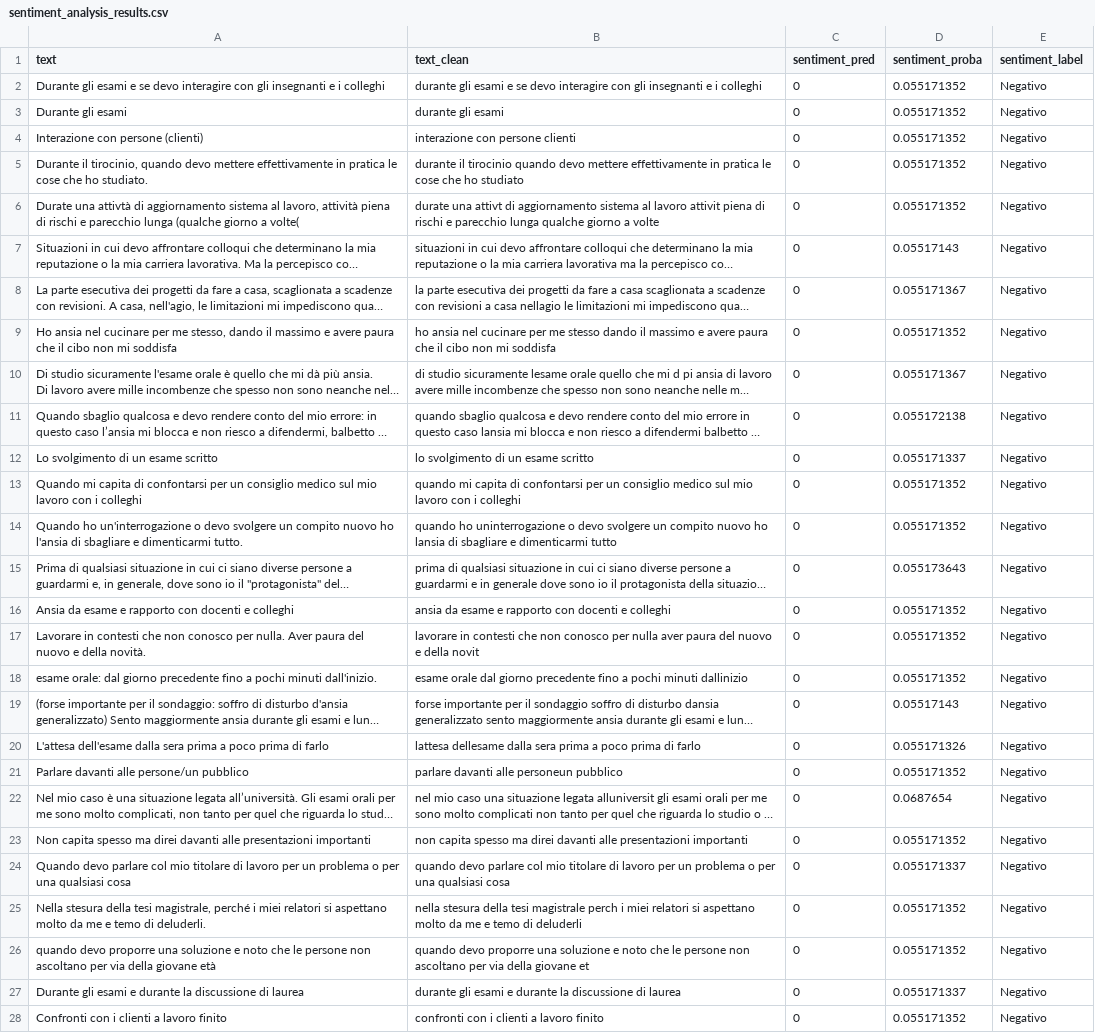
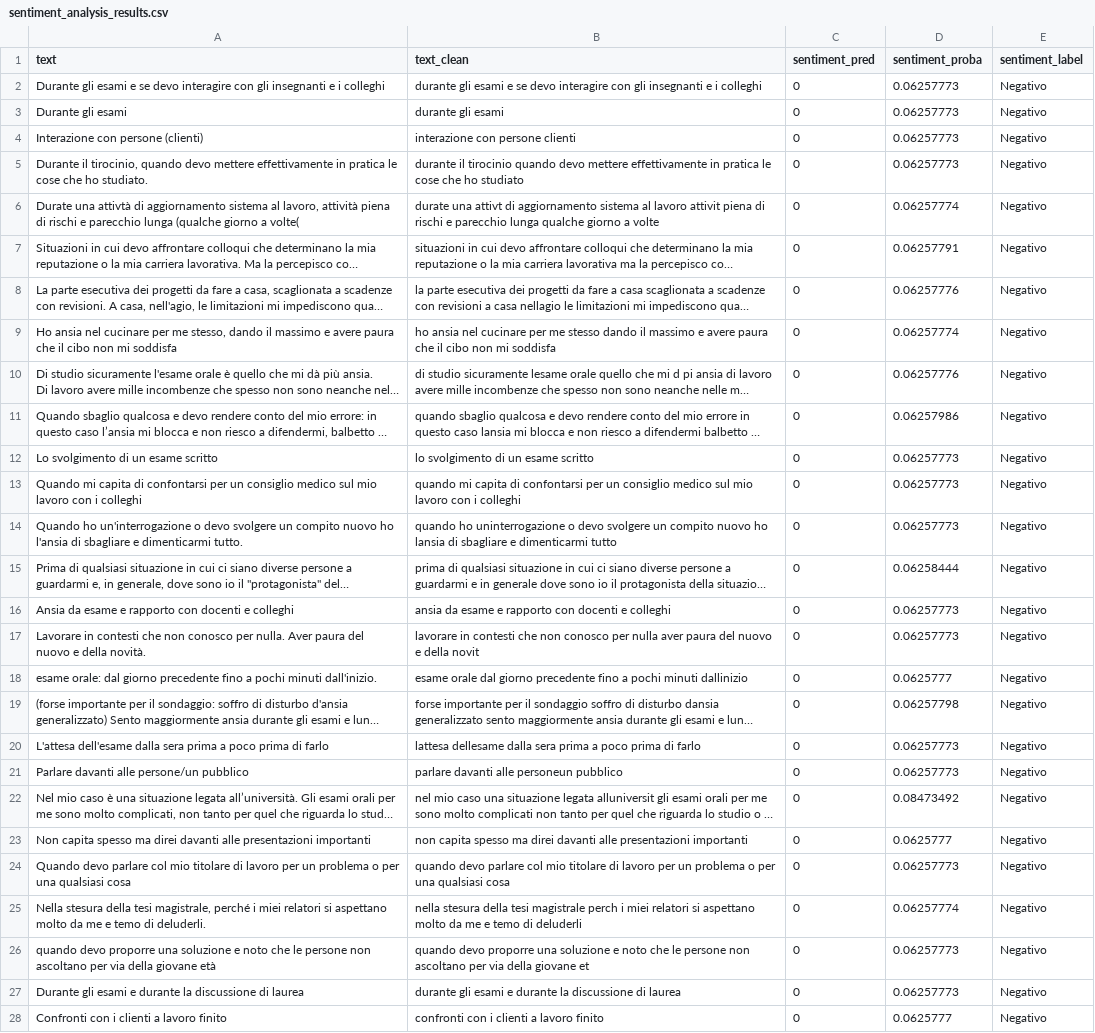
Before and after one commit to gaiacassinelli1/Project-Work, a CSV file: output/sentiment_analysis_results.csv, drawn as a sheet; only a part is shown; long unchanged cells end in …; the diff covers the shown part only; the diff names each change by its address in the sheet, - before the commit and + after, or states it on an @@ line.

Commit message:
update analisi del sentiment

```diff
--- a/output/sentiment_analysis_results.csv
+++ b/output/sentiment_analysis_results.csv
-D2:D5 (sentiment_proba): 0.055171352
+D2:D5 (sentiment_proba): 0.06257773
-D6 (sentiment_proba): 0.055171352
+D6 (sentiment_proba): 0.06257774
-D7 (sentiment_proba): 0.05517143
+D7 (sentiment_proba): 0.06257791
-D8 (sentiment_proba): 0.055171367
+D8 (sentiment_proba): 0.06257776
-D9 (sentiment_proba): 0.055171352
+D9 (sentiment_proba): 0.06257774
-D10 (sentiment_proba): 0.055171367
+D10 (sentiment_proba): 0.06257776
-D11 (sentiment_proba): 0.055172138
+D11 (sentiment_proba): 0.06257986
-D12 (sentiment_proba): 0.055171337
+D12 (sentiment_proba): 0.06257773
-D13:D14 (sentiment_proba): 0.055171352
+D13:D14 (sentiment_proba): 0.06257773
-D15 (sentiment_proba): 0.055173643
+D15 (sentiment_proba): 0.06258444
-D16:D17 (sentiment_proba): 0.055171352
+D16:D17 (sentiment_proba): 0.06257773
-D18 (sentiment_proba): 0.055171352
+D18 (sentiment_proba): 0.0625777
-D19 (sentiment_proba): 0.05517143
+D19 (sentiment_proba): 0.06257798
-D20 (sentiment_proba): 0.055171326
+D20 (sentiment_proba): 0.06257773
-D21 (sentiment_proba): 0.055171352
+D21 (sentiment_proba): 0.06257773
-D22 (sentiment_proba): 0.0687654
+D22 (sentiment_proba): 0.08473492
-D23 (sentiment_proba): 0.055171352
+D23 (sentiment_proba): 0.0625777
-D24 (sentiment_proba): 0.055171337
+D24 (sentiment_proba): 0.06257773
-D25 (sentiment_proba): 0.055171352
+D25 (sentiment_proba): 0.06257774
-D26 (sentiment_proba): 0.055171352
+D26 (sentiment_proba): 0.06257773
-D27 (sentiment_proba): 0.055171337
+D27 (sentiment_proba): 0.06257773
-D28 (sentiment_proba): 0.055171352
+D28 (sentiment_proba): 0.0625777
```
Also changed, not shown: 45 edited cells elsewhere in this file, 19 other files.
